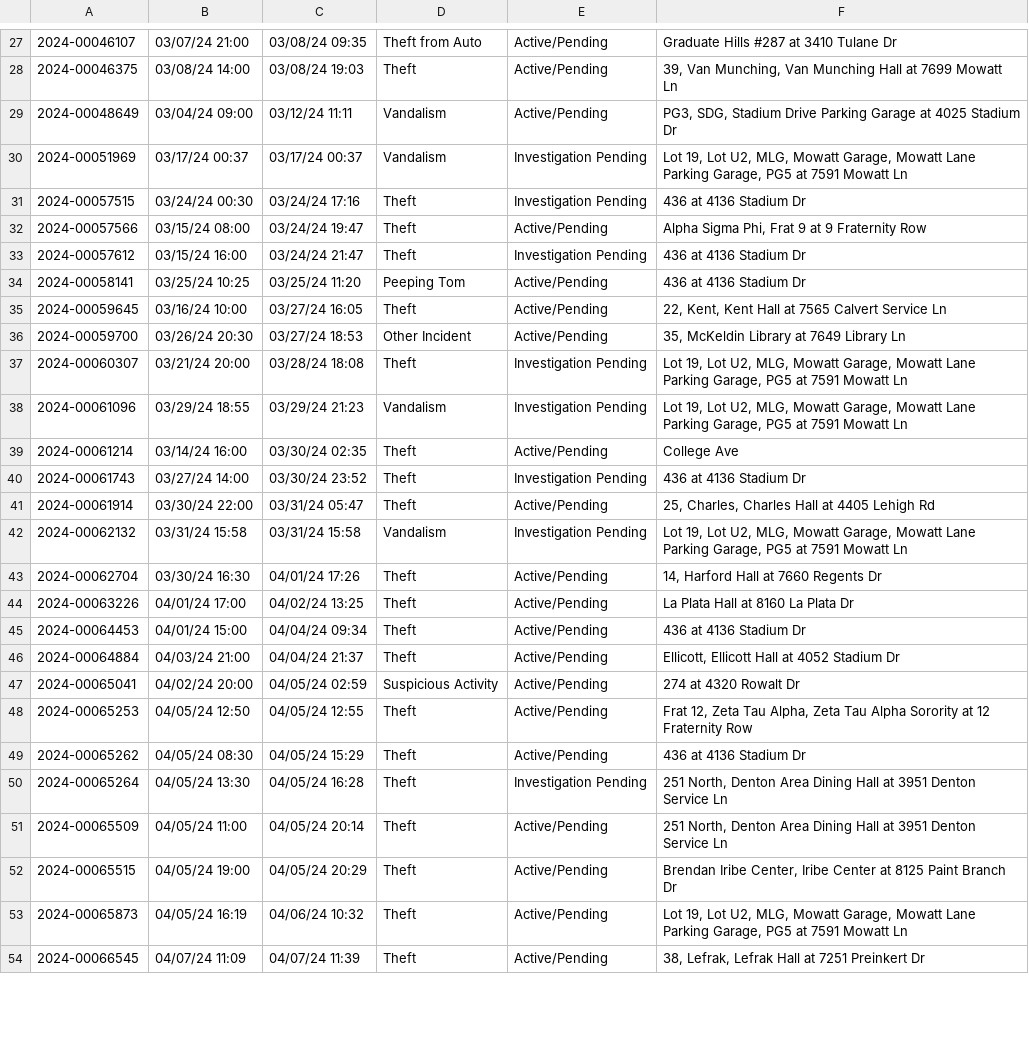
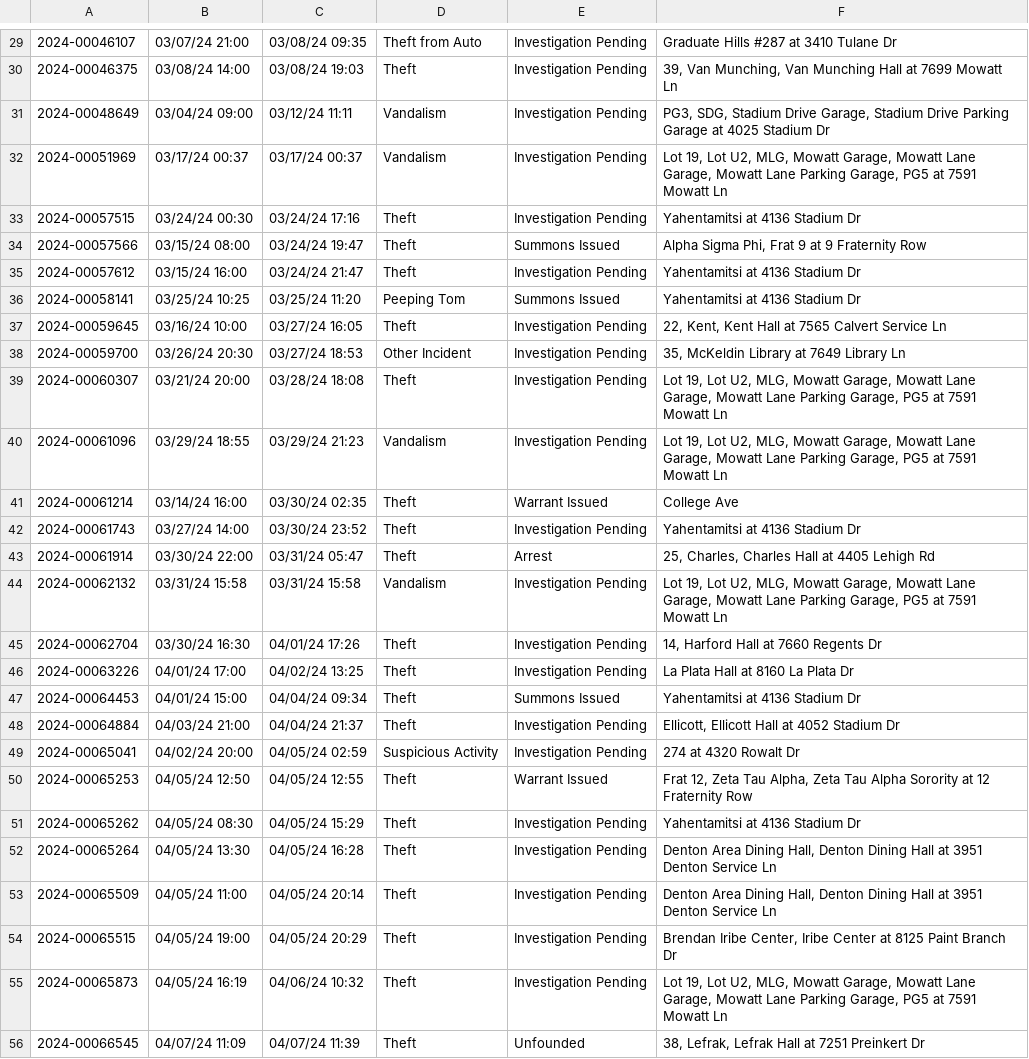
Before and after one commit to rachelmarconi/na-gov-upgrade, a CSV file: data/updated-activities.csv, drawn as a sheet; only a part is shown, gaps mark what is left out; addresses are those after the commit; the diff covers the shown part only; the diff names each change by its address in the sheet, - before the commit and + after, or states it on an @@ line.

```diff
--- a/data/updated-activities.csv
+++ b/data/updated-activities.csv
-E29:E31: Active/Pending
+E29:E31: Investigation Pending
-F31: …Stadium Drive Parking Garage…
+F31: …Stadium Drive Garage, Stadium Drive Parking Garage…
-F32: …Mowatt Lane Parking Garage,…
+F32: …Mowatt Lane Garage, Mowatt Lane Parking Garage,…
-F33: 436 at 4136 Stadium Dr
+F33: Yahentamitsi at 4136 Stadium Dr
-E34: Active/Pending
+E34: Summons Issued
-F35:F36: 436 at 4136 Stadium Dr
+F35:F36: Yahentamitsi at 4136 Stadium Dr
-E36: Active/Pending
+E36: Summons Issued
-E37:E38: Active/Pending
+E37:E38: Investigation Pending
-F39:F40: …Mowatt Lane Parking Garage,…
+F39:F40: …Mowatt Lane Garage, Mowatt Lane Parking Garage,…
-E41: Active/Pending
+E41: Warrant Issued
-F42: 436 at 4136 Stadium Dr
+F42: Yahentamitsi at 4136 Stadium Dr
-E43: Active/Pending
+E43: Arrest
-F44: …Mowatt Lane Parking Garage,…
+F44: …Mowatt Lane Garage, Mowatt Lane Parking Garage,…
-E45:E46: Active/Pending
+E45:E46: Investigation Pending
-E47: Active/Pending
+E47: Summons Issued
-F47: 436 at 4136 Stadium Dr
+F47: Yahentamitsi at 4136 Stadium Dr
-E48:E49: Active/Pending
+E48:E49: Investigation Pending
-E50: Active/Pending
+E50: Warrant Issued
-E51: Active/Pending
+E51: Investigation Pending
-F51: 436 at 4136 Stadium Dr
+F51: Yahentamitsi at 4136 Stadium Dr
-F52:F53: 251 North, Denton Area Dining Hall…
+F52:F53: Denton Area Dining Hall, Denton Dining Hall…
-E53:E55: Active/Pending
+E53:E55: Investigation Pending
-F55: …Mowatt Lane Parking Garage,…
+F55: …Mowatt Lane Garage, Mowatt Lane Parking Garage,…
-E56: Active/Pending
+E56: Unfounded
```
Also changed, not shown: 9 added rows and 43 edited cells elsewhere in this file, 2 other files.
